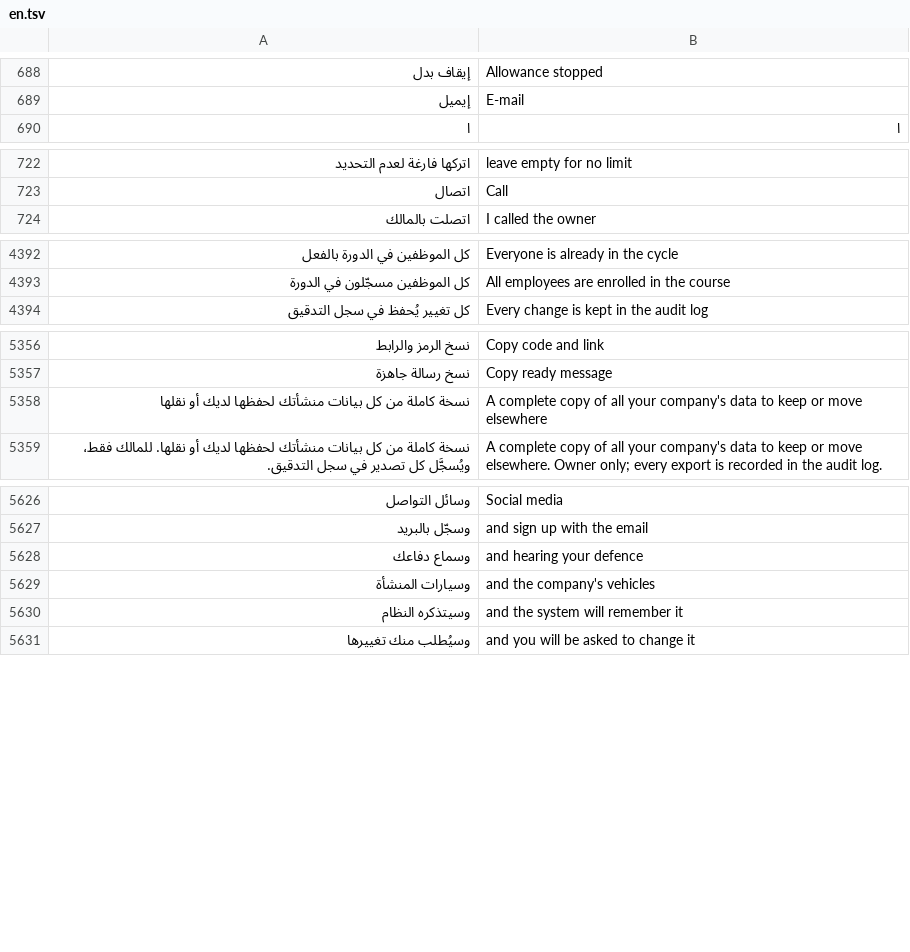
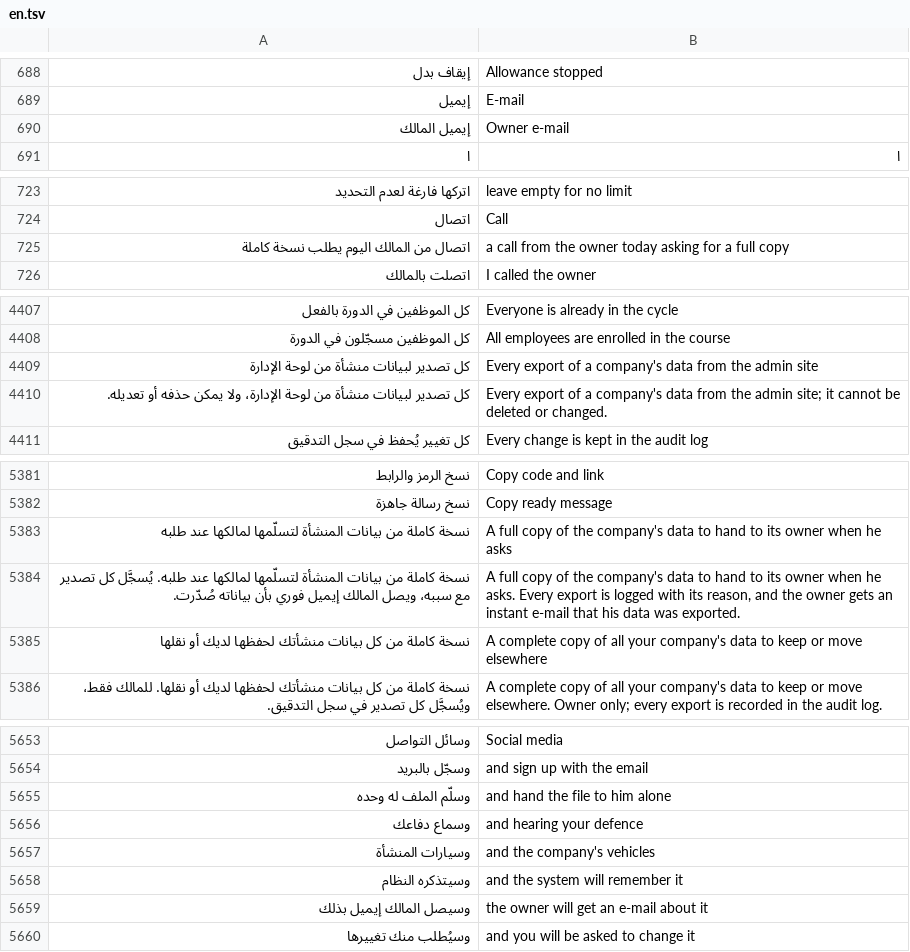
Before and after one commit to abuomara4/waad, a TSV file: app/i18n/en.tsv, drawn as a sheet; only a part is shown, gaps mark what is left out; the diff covers the shown part only; the diff names each change by its address in the sheet, - before the commit and + after, or states it on an @@ line.

```diff
--- a/app/i18n/en.tsv
+++ b/app/i18n/en.tsv
+row 690: إيميل المالك | Owner e-mail
+row 725: اتصال من المالك اليوم يطلب نسخة كاملة | a call from the owner today asking for a full copy
+row 4409: كل تصدير لبيانات منشأة من لوحة الإدارة | Every export of a company's data from the admin site
+row 4410: كل تصدير لبيانات منشأة من لوحة الإدارة، ولا يمكن حذفه أو تعديله. | Every export of a company's data from the admin site; it cannot be deleted or changed.
+row 5383: نسخة كاملة من بيانات المنشأة لتسلّمها لمالكها عند طلبه | A full copy of the company's data to hand to its owner when he asks
+row 5384: نسخة كاملة من بيانات المنشأة لتسلّمها لمالكها عند طلبه. يُسجَّل كل تصدير مع سببه، ويصل المالك إيميل فوري بأن بياناته صُدّرت. | A full copy of the company's data to hand to its owner when he asks. Every export is logged with its reason, and the owner gets an instant e-mail that his data was exported.
+row 5655: وسلّم الملف له وحده | and hand the file to him alone
+row 5659: وسيصل المالك إيميل بذلك | the owner will get an e-mail about it
```
Also changed, not shown: 24 added rows elsewhere in this file, 15 other files.
